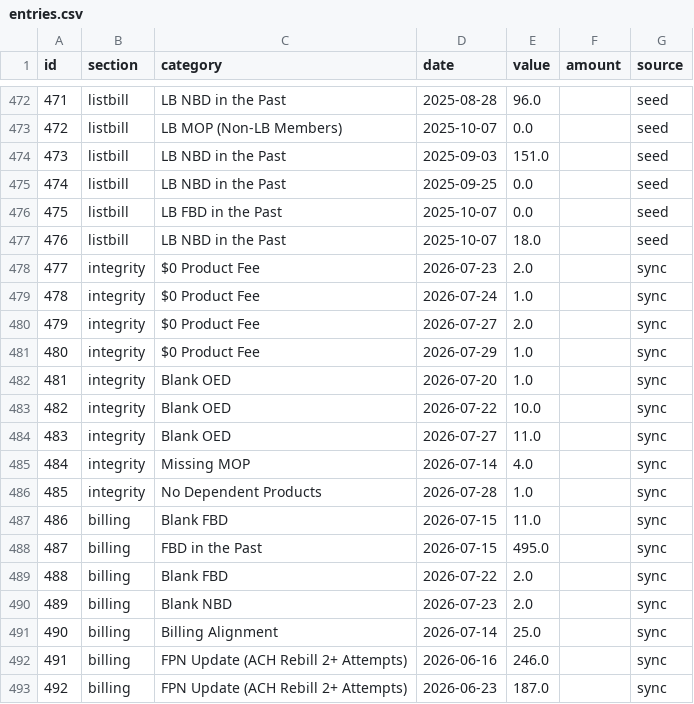
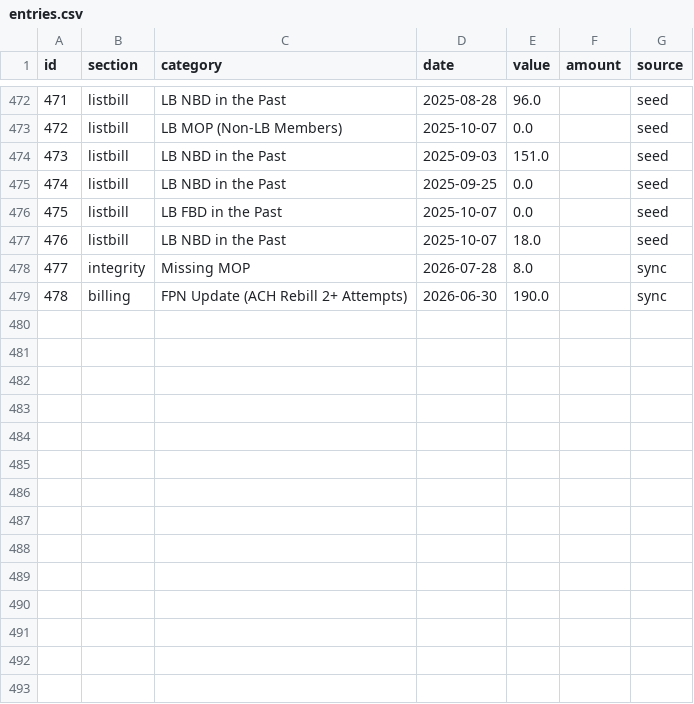
Before and after one commit to arojasb12/ncd-scrub-dashboard, a CSV file: data/entries.csv, drawn as a sheet; only a part is shown, gaps mark what is left out; removed rows and columns are numbered as before the commit, all else as after; the diff names each change by its address in the sheet, - before the commit and + after, or states it on an @@ line.

Commit message:
Update entries.csv (478 entries)

```diff
--- a/data/entries.csv
+++ b/data/entries.csv
-row 478: 477 | integrity | $0 Product Fee | 2026-07-23 | 2.0 |  | sync
-row 479: 478 | integrity | $0 Product Fee | 2026-07-24 | 1.0 |  | sync
-row 480: 479 | integrity | $0 Product Fee | 2026-07-27 | 2.0 |  | sync
-row 481: 480 | integrity | $0 Product Fee | 2026-07-29 | 1.0 |  | sync
-row 482: 481 | integrity | Blank OED | 2026-07-20 | 1.0 |  | sync
-row 483: 482 | integrity | Blank OED | 2026-07-22 | 10.0 |  | sync
-row 484: 483 | integrity | Blank OED | 2026-07-27 | 11.0 |  | sync
@@ column A (id) renumbered from row 478 down @@
-D478 (date): 2026-07-14
+D478 (date): 2026-07-28
-E478 (value): 4.0
+E478 (value): 8.0
-row 486: 485 | integrity | No Dependent Products | 2026-07-28 | 1.0 |  | sync
-row 487: 486 | billing | Blank FBD | 2026-07-15 | 11.0 |  | sync
-row 488: 487 | billing | FBD in the Past | 2026-07-15 | 495.0 |  | sync
-row 489: 488 | billing | Blank FBD | 2026-07-22 | 2.0 |  | sync
-row 490: 489 | billing | Blank NBD | 2026-07-23 | 2.0 |  | sync
-row 491: 490 | billing | Billing Alignment | 2026-07-14 | 25.0 |  | sync
-row 492: 491 | billing | FPN Update (ACH Rebill 2+ Attempts) | 2026-06-16 | 246.0 |  | sync
-D479 (date): 2026-06-23
+D479 (date): 2026-06-30
-E479 (value): 187.0
+E479 (value): 190.0
```
